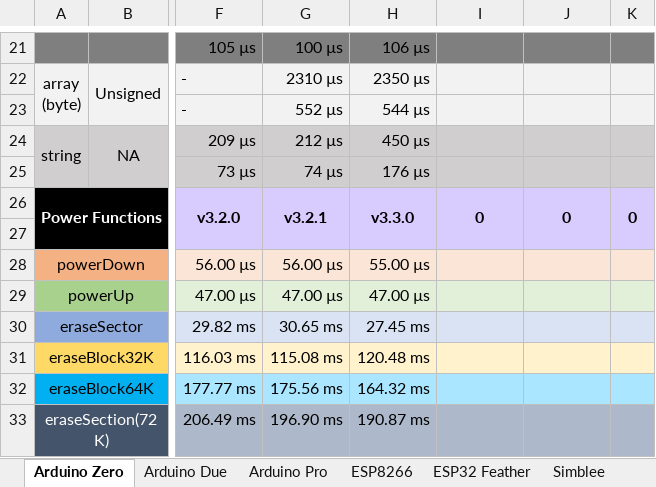
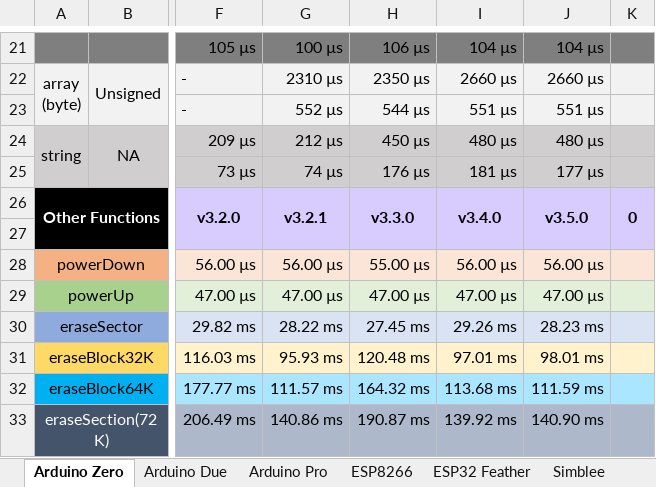
Before and after one commit to Marzogh/SPIMemory, an Excel workbook: extras/Library speed comparisons.xlsx, sheet Arduino Zero, drawn as a sheet; only a part is shown, gaps mark what is left out; values as stored, in another font and other column widths than the file's, no borders; the diff covers the shown part only; the diff names each change by its address in the sheet, - before the commit and + after, or states it on an @@ line.

```diff
--- a/extras/Library speed comparisons.xlsx (sheet Arduino Zero)
+++ b/extras/Library speed comparisons.xlsx (sheet Arduino Zero)
-I21: (empty)
+I21: 104 µs
-J21: (empty)
+J21: 104 µs
-I22: (empty)
+I22: 2660 µs
-J22: (empty)
+J22: 2660 µs
-I23: (empty)
+I23: 551 µs
-J23: (empty)
+J23: 551 µs
-I24: (empty)
+I24: 480 µs
-J24: (empty)
+J24: 480 µs
-I25: (empty)
+I25: 181 µs
-J25: (empty)
+J25: 177 µs
-A26: Power Functions
+A26: Other Functions
-I26: 0
+I26: v3.4.0
-J26: 0
+J26: v3.5.0
-I28: (empty)
+I28: 56.00 µs
-J28: (empty)
+J28: 56.00 µs
-I29: (empty)
+I29: 47.00 µs
-J29: (empty)
+J29: 47.00 µs
-G30: 30.65 ms
+G30: 28.22 ms
-I30: (empty)
+I30: 29.26 ms
-J30: (empty)
+J30: 28.23 ms
-G31: 115.08 ms
+G31: 95.93 ms
-I31: (empty)
+I31: 97.01 ms
-J31: (empty)
+J31: 98.01 ms
-G32: 175.56 ms
+G32: 111.57 ms
-I32: (empty)
+I32: 113.68 ms
-J32: (empty)
+J32: 111.59 ms
-G33: 196.90 ms
+G33: 140.86 ms
-I33: (empty)
+I33: 139.92 ms
-J33: (empty)
+J33: 140.90 ms
```
Also changed, not shown: 2 added rows and 36 edited cells elsewhere in this sheet, 1 other file.
